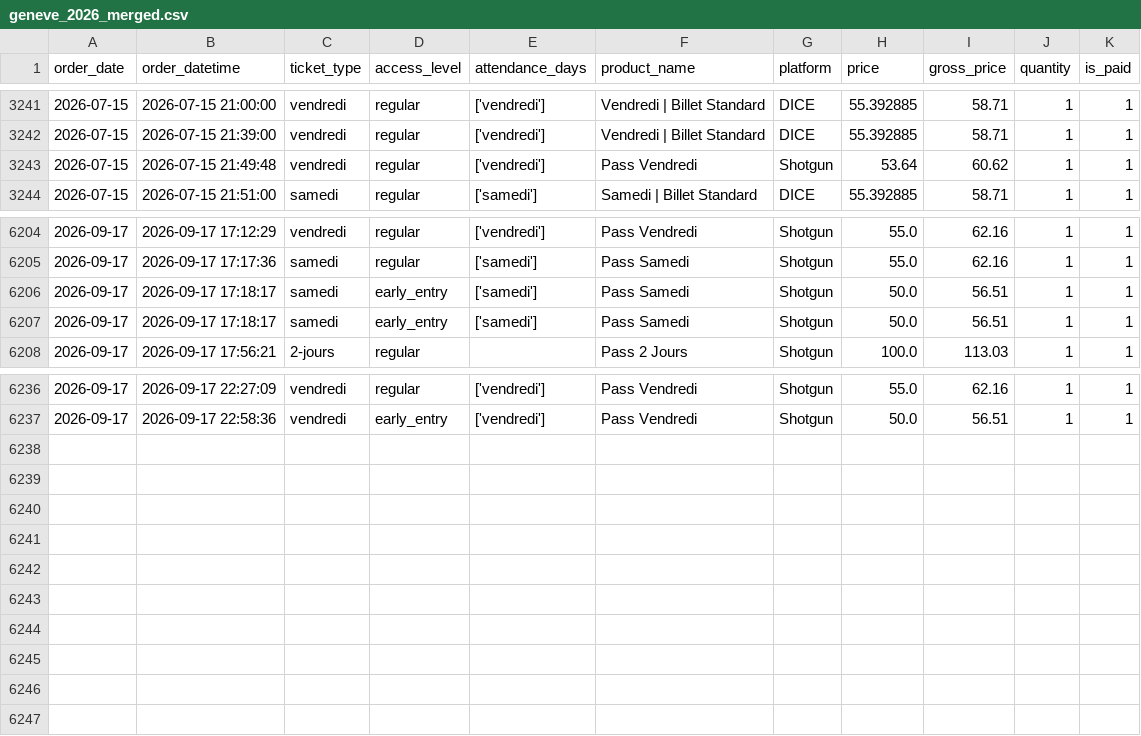
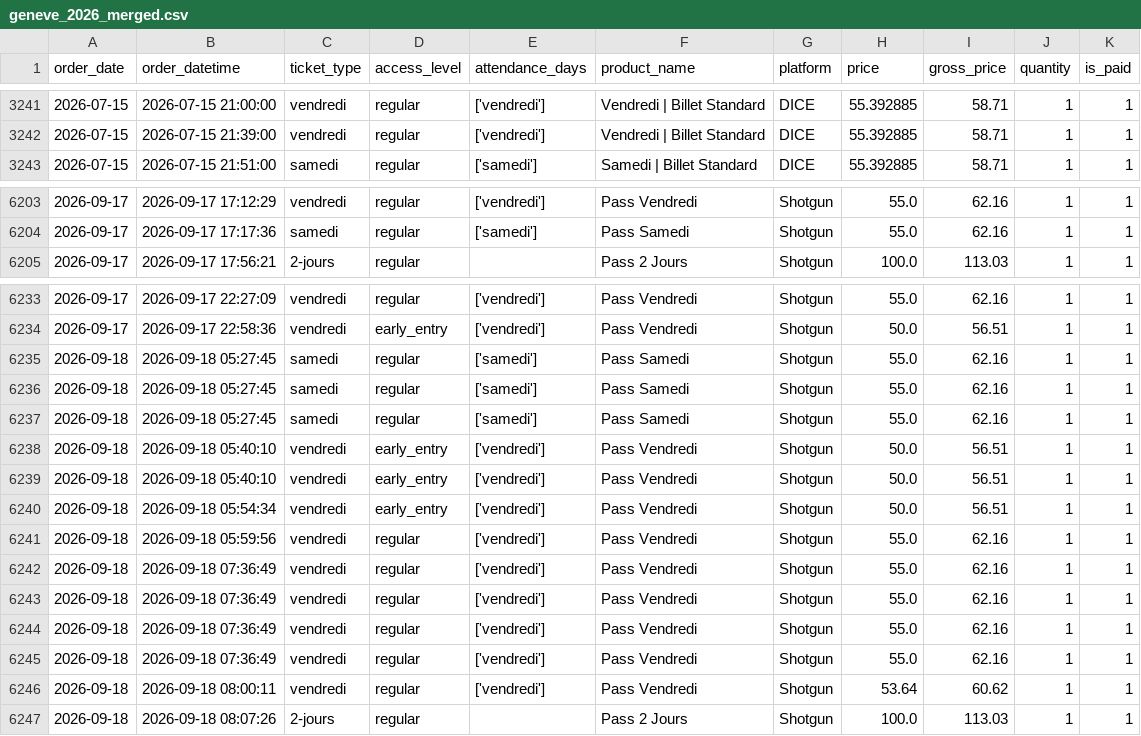
Before and after one commit to studio-ai2k/ticketing_api, a CSV file: data/geneve_2026_merged.csv, drawn as a sheet; only a part is shown, gaps mark what is left out; removed rows and columns are numbered as before the commit, all else as after; the diff names each change by its address in the sheet, - before the commit and + after, or states it on an @@ line.

```diff
--- a/data/geneve_2026_merged.csv
+++ b/data/geneve_2026_merged.csv
-row 3243: 2026-07-15 | 2026-07-15 21:49:48 | vendredi | regular | ['vendredi'] | Pass Vendredi | Shotgun | 53.64 | 60.62 | 1 | 1
-row 6206: 2026-09-17 | 2026-09-17 17:18:17 | samedi | early_entry | ['samedi'] | Pass Samedi | Shotgun | 50.0 | 56.51 | 1 | 1
-row 6207: 2026-09-17 | 2026-09-17 17:18:17 | samedi | early_entry | ['samedi'] | Pass Samedi | Shotgun | 50.0 | 56.51 | 1 | 1
+row 6235: 2026-09-18 | 2026-09-18 05:27:45 | samedi | regular | ['samedi'] | Pass Samedi | Shotgun | 55.0 | 62.16 | 1 | 1
+row 6236: 2026-09-18 | 2026-09-18 05:27:45 | samedi | regular | ['samedi'] | Pass Samedi | Shotgun | 55.0 | 62.16 | 1 | 1
+row 6237: 2026-09-18 | 2026-09-18 05:27:45 | samedi | regular | ['samedi'] | Pass Samedi | Shotgun | 55.0 | 62.16 | 1 | 1
+row 6238: 2026-09-18 | 2026-09-18 05:40:10 | vendredi | early_entry | ['vendredi'] | Pass Vendredi | Shotgun | 50.0 | 56.51 | 1 | 1
+row 6239: 2026-09-18 | 2026-09-18 05:40:10 | vendredi | early_entry | ['vendredi'] | Pass Vendredi | Shotgun | 50.0 | 56.51 | 1 | 1
+row 6240: 2026-09-18 | 2026-09-18 05:54:34 | vendredi | early_entry | ['vendredi'] | Pass Vendredi | Shotgun | 50.0 | 56.51 | 1 | 1
+row 6241: 2026-09-18 | 2026-09-18 05:59:56 | vendredi | regular | ['vendredi'] | Pass Vendredi | Shotgun | 55.0 | 62.16 | 1 | 1
+row 6242: 2026-09-18 | 2026-09-18 07:36:49 | vendredi | regular | ['vendredi'] | Pass Vendredi | Shotgun | 55.0 | 62.16 | 1 | 1
+row 6243: 2026-09-18 | 2026-09-18 07:36:49 | vendredi | regular | ['vendredi'] | Pass Vendredi | Shotgun | 55.0 | 62.16 | 1 | 1
+row 6244: 2026-09-18 | 2026-09-18 07:36:49 | vendredi | regular | ['vendredi'] | Pass Vendredi | Shotgun | 55.0 | 62.16 | 1 | 1
+row 6245: 2026-09-18 | 2026-09-18 07:36:49 | vendredi | regular | ['vendredi'] | Pass Vendredi | Shotgun | 55.0 | 62.16 | 1 | 1
+row 6246: 2026-09-18 | 2026-09-18 08:00:11 | vendredi | regular | ['vendredi'] | Pass Vendredi | Shotgun | 53.64 | 60.62 | 1 | 1
+row 6247: 2026-09-18 | 2026-09-18 08:07:26 | 2-jours | regular |  | Pass 2 Jours | Shotgun | 100.0 | 113.03 | 1 | 1
```
Also changed, not shown: data/rennes_2026_merged.csv, 9 other files.
